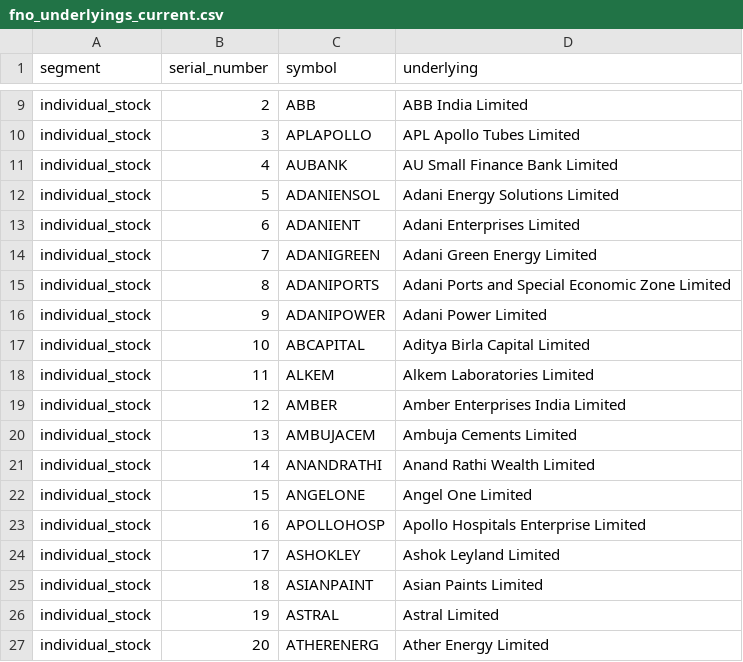
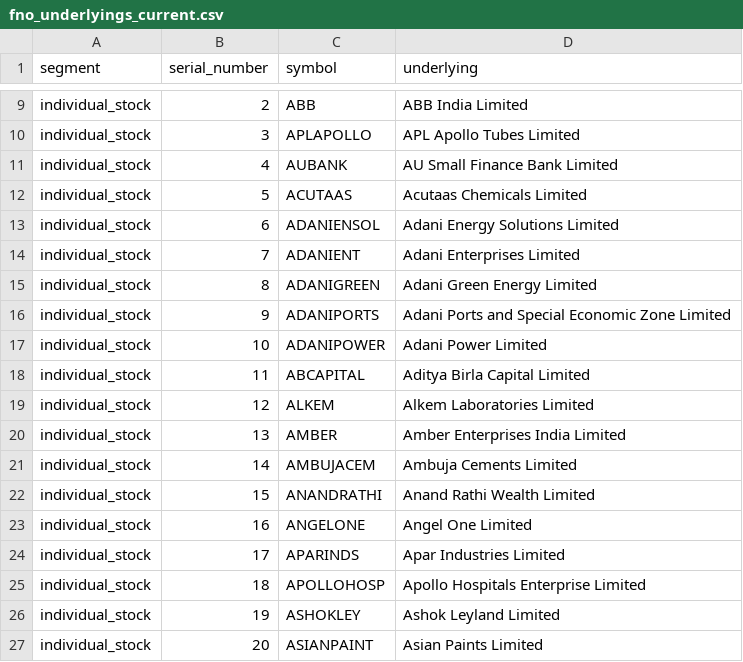
Before and after one commit to pagipari-hub/fii-accumulation-engine, a CSV file: data/raw/fno_underlyings/fno_underlyings_current.csv, drawn as a sheet; only a part is shown, gaps mark what is left out; the diff covers the shown part only.

```diff
--- a/data/raw/fno_underlyings/fno_underlyings_current.csv
+++ b/data/raw/fno_underlyings/fno_underlyings_current.csv
@@ -11,17 +11,17 @@ individual_stock,3,APLAPOLLO,APL Apollo Tubes Limited
 individual_stock,4,AUBANK,AU Small Finance Bank Limited
-individual_stock,5,ADANIENSOL,Adani Energy Solutions Limited
-individual_stock,6,ADANIENT,Adani Enterprises Limited
-individual_stock,7,ADANIGREEN,Adani Green Energy Limited
-individual_stock,8,ADANIPORTS,Adani Ports and Special Economic Zone Limited
-individual_stock,9,ADANIPOWER,Adani Power Limited
-individual_stock,10,ABCAPITAL,Aditya Birla Capital Limited
-individual_stock,11,ALKEM,Alkem Laboratories Limited
-individual_stock,12,AMBER,Amber Enterprises India Limited
-individual_stock,13,AMBUJACEM,Ambuja Cements Limited
-individual_stock,14,ANANDRATHI,Anand Rathi Wealth Limited
-individual_stock,15,ANGELONE,Angel One Limited
-individual_stock,16,APOLLOHOSP,Apollo Hospitals Enterprise Limited
-individual_stock,17,ASHOKLEY,Ashok Leyland Limited
-individual_stock,18,ASIANPAINT,Asian Paints Limited
-individual_stock,19,ASTRAL,Astral Limited
-individual_stock,20,ATHERENERG,Ather Energy Limited
+individual_stock,5,ACUTAAS,Acutaas Chemicals Limited
+individual_stock,6,ADANIENSOL,Adani Energy Solutions Limited
+individual_stock,7,ADANIENT,Adani Enterprises Limited
+individual_stock,8,ADANIGREEN,Adani Green Energy Limited
+individual_stock,9,ADANIPORTS,Adani Ports and Special Economic Zone Limited
+individual_stock,10,ADANIPOWER,Adani Power Limited
+individual_stock,11,ABCAPITAL,Aditya Birla Capital Limited
+individual_stock,12,ALKEM,Alkem Laboratories Limited
+individual_stock,13,AMBER,Amber Enterprises India Limited
+individual_stock,14,AMBUJACEM,Ambuja Cements Limited
+individual_stock,15,ANANDRATHI,Anand Rathi Wealth Limited
+individual_stock,16,ANGELONE,Angel One Limited
+individual_stock,17,APARINDS,Apar Industries Limited
+individual_stock,18,APOLLOHOSP,Apollo Hospitals Enterprise Limited
+individual_stock,19,ASHOKLEY,Ashok Leyland Limited
+individual_stock,20,ASIANPAINT,Asian Paints Limited
```
Also changed, not shown: 158 edited cells elsewhere in this file, data/raw/fno_universe/nifty500_fno_status_current.csv, 9 other files.
